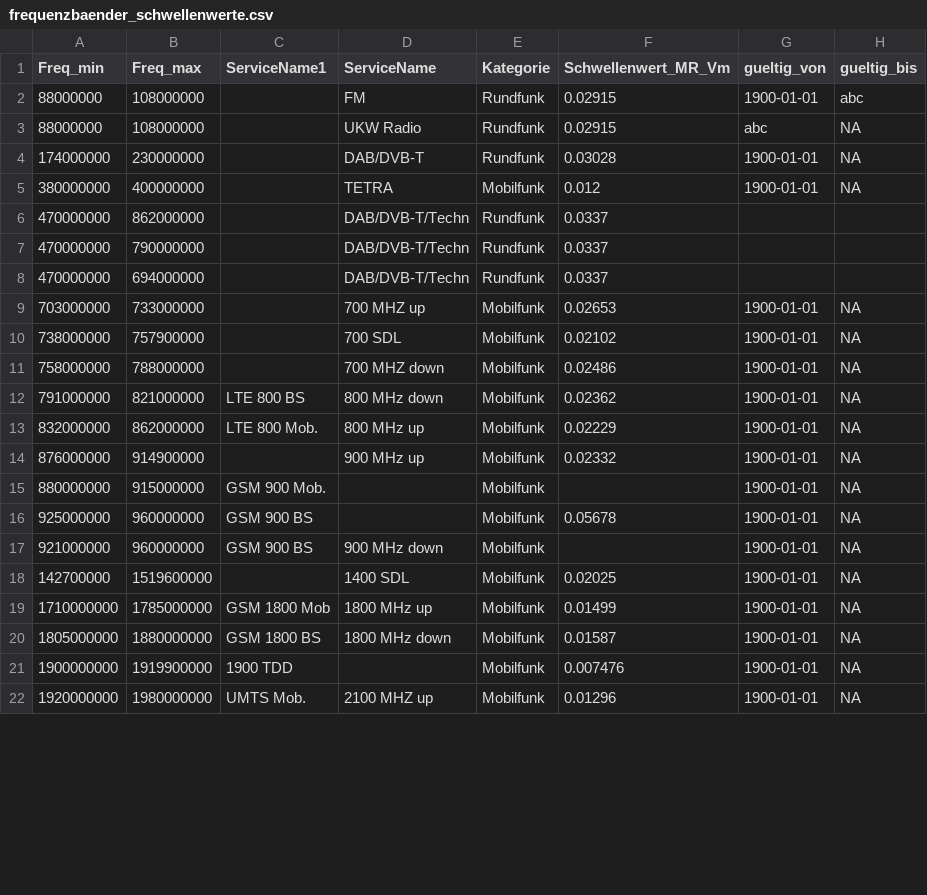
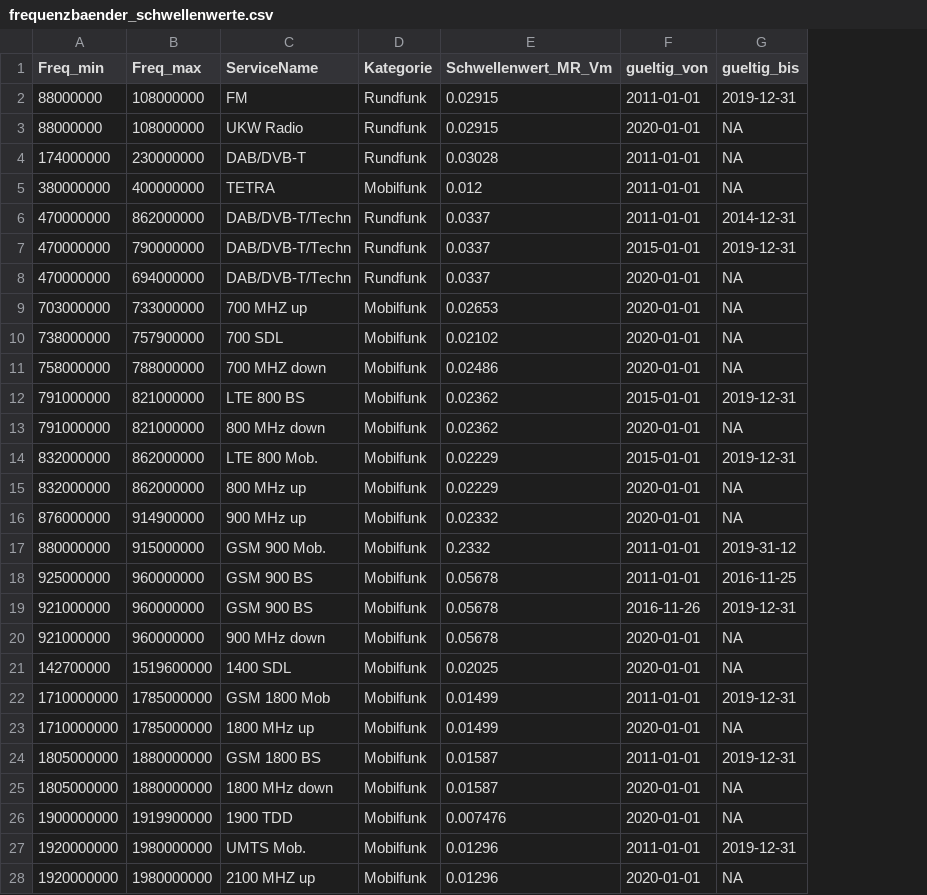
Before and after one commit to awelZH/nis_meas_school, a CSV file: data/frequenzbaender_schwellenwerte.csv, drawn as a sheet; only a part is shown; removed rows and columns are numbered as before the commit, all else as after; the diff covers the shown part only; the diff names each change by its address in the sheet, - before the commit and + after, or states it on an @@ line.

Commit message:
Alle Frequenzbänder mit Freq_min, Freq_max, ServiveName, Kategorie, Schwellenwerten, gueltig_von und gueltig_bis

```diff
--- a/data/frequenzbaender_schwellenwerte.csv
+++ b/data/frequenzbaender_schwellenwerte.csv
-column C (ServiceName1), rows 12-22: LTE 800 BS | LTE 800 Mob. |  | GSM 900 Mob. | GSM 900 BS | GSM 900 BS |  | GSM 1800 Mob | GSM 1800 BS | 1900 TDD | UMTS Mob.
-F2 (gueltig_von): 1900-01-01
+F2 (gueltig_von): 2011-01-01
-G2 (gueltig_bis): abc
+G2 (gueltig_bis): 2019-12-31
-F3 (gueltig_von): abc
+F3 (gueltig_von): 2020-01-01
-F4:F5 (gueltig_von): 1900-01-01
+F4:F5 (gueltig_von): 2011-01-01
-F6 (gueltig_von): (empty)
+F6 (gueltig_von): 2011-01-01
-G6 (gueltig_bis): (empty)
+G6 (gueltig_bis): 2014-12-31
-F7 (gueltig_von): (empty)
+F7 (gueltig_von): 2015-01-01
-G7 (gueltig_bis): (empty)
+G7 (gueltig_bis): 2019-12-31
-F8 (gueltig_von): (empty)
+F8 (gueltig_von): 2020-01-01
-G8 (gueltig_bis): (empty)
+G8 (gueltig_bis): NA
-F9:F11 (gueltig_von): 1900-01-01
+F9:F11 (gueltig_von): 2020-01-01
+row 12: 791000000 | 821000000 | LTE 800 BS | Mobilfunk | 0.02362 | 2015-01-01 | 2019-12-31
-F13 (gueltig_von): 1900-01-01
+F13 (gueltig_von): 2020-01-01
+row 14: 832000000 | 862000000 | LTE 800 Mob. | Mobilfunk | 0.02229 | 2015-01-01 | 2019-12-31
-F15:F16 (gueltig_von): 1900-01-01
+F15:F16 (gueltig_von): 2020-01-01
-C17 (ServiceName): (empty)
+C17 (ServiceName): GSM 900 Mob.
-E17 (Schwellenwert_MR_Vm): (empty)
+E17 (Schwellenwert_MR_Vm): 0.2332
-F17:F18 (gueltig_von): 1900-01-01
+F17:F18 (gueltig_von): 2011-01-01
-G17 (gueltig_bis): NA
+G17 (gueltig_bis): 2019-31-12
-C18 (ServiceName): (empty)
+C18 (ServiceName): GSM 900 BS
-G18 (gueltig_bis): NA
+G18 (gueltig_bis): 2016-11-25
+row 19: 921000000 | 960000000 | GSM 900 BS | Mobilfunk | 0.05678 | 2016-11-26 | 2019-12-31
-E20 (Schwellenwert_MR_Vm): (empty)
+E20 (Schwellenwert_MR_Vm): 0.05678
-F20:F21 (gueltig_von): 1900-01-01
+F20:F21 (gueltig_von): 2020-01-01
+row 22: 1710000000 | 1785000000 | GSM 1800 Mob | Mobilfunk | 0.01499 | 2011-01-01 | 2019-12-31
-F23 (gueltig_von): 1900-01-01
+F23 (gueltig_von): 2020-01-01
+row 24: 1805000000 | 1880000000 | GSM 1800 BS | Mobilfunk | 0.01587 | 2011-01-01 | 2019-12-31
-F25:F26 (gueltig_von): 1900-01-01
+F25:F26 (gueltig_von): 2020-01-01
-C26 (ServiceName): (empty)
+C26 (ServiceName): 1900 TDD
+row 27: 1920000000 | 1980000000 | UMTS Mob. | Mobilfunk | 0.01296 | 2011-01-01 | 2019-12-31
-F28 (gueltig_von): 1900-01-01
+F28 (gueltig_von): 2020-01-01
```
Also changed, not shown: 4 added rows and 17 edited cells elsewhere in this file.
